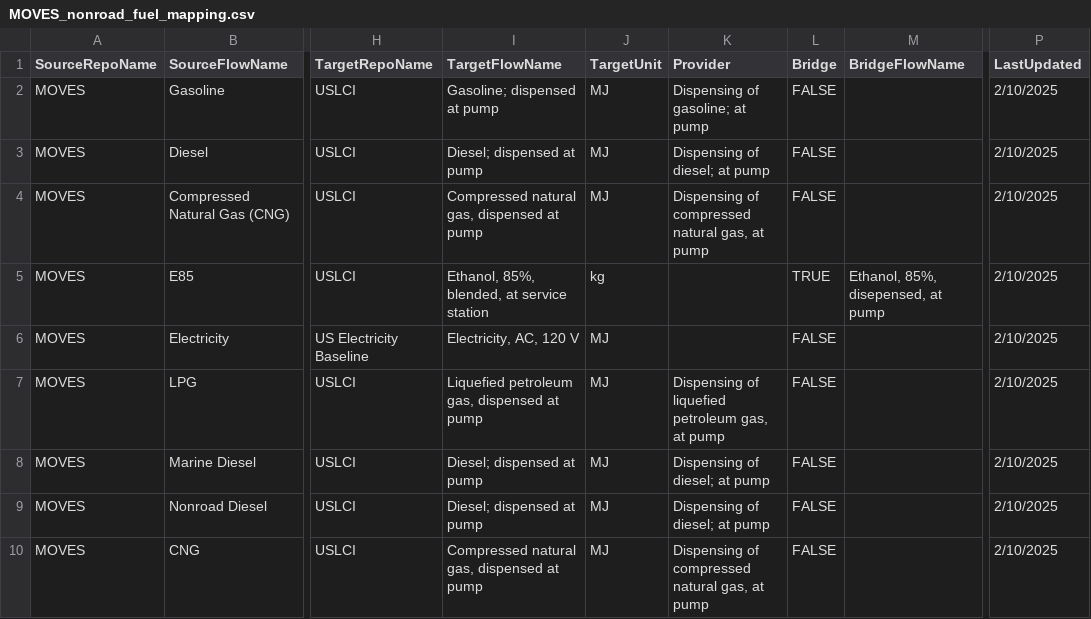
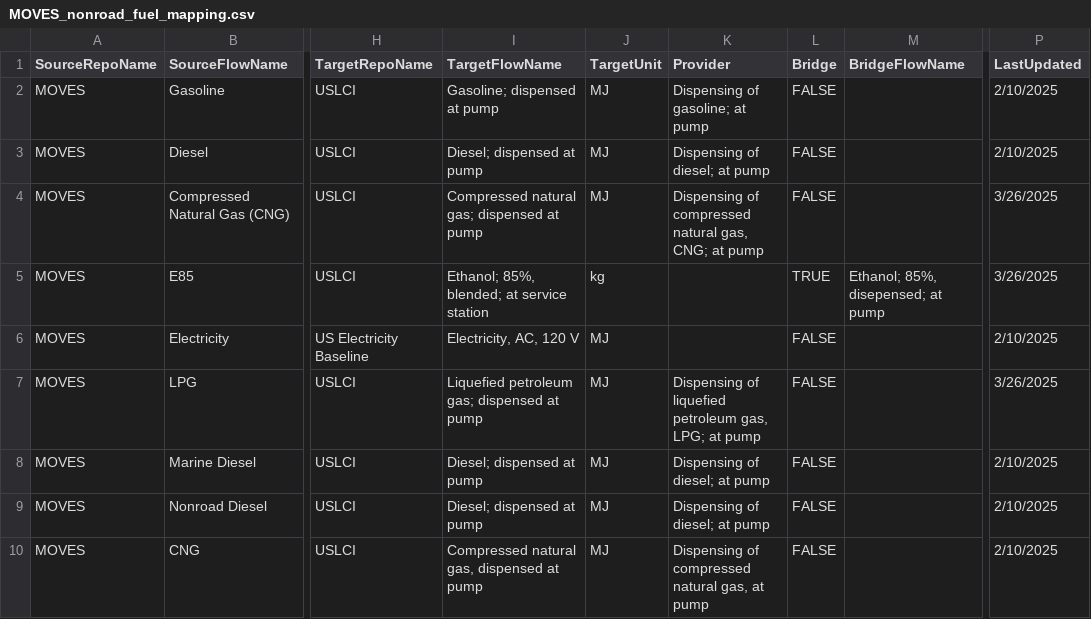
Before and after one commit to FLCAC-admin/uslci-moves, a CSV file: data/MOVES_nonroad_fuel_mapping.csv, drawn as a sheet; only a part is shown, gaps mark what is left out; the diff names each change by its address in the sheet, - before the commit and + after, or states it on an @@ line.

Commit message:
update to latest flows from uslci v1.2025-12.1

```diff
--- a/data/MOVES_nonroad_fuel_mapping.csv
+++ b/data/MOVES_nonroad_fuel_mapping.csv
-I4 (TargetFlowName): Compressed natural gas, dispensed at pump
+I4 (TargetFlowName): Compressed natural gas; dispensed at pump
-K4 (Provider): …natural gas, at pump
+K4 (Provider): …natural gas, CNG; at pump
-P4:P5 (LastUpdated): 2/10/2025
+P4:P5 (LastUpdated): 3/26/2025
-I5 (TargetFlowName): Ethanol, 85%, blended, at service station
+I5 (TargetFlowName): Ethanol; 85%, blended; at service station
-M5 (BridgeFlowName): Ethanol, 85%, disepensed, at pump
+M5 (BridgeFlowName): Ethanol; 85%, disepensed; at pump
-I7 (TargetFlowName): Liquefied petroleum gas, dispensed at pump
+I7 (TargetFlowName): Liquefied petroleum gas; dispensed at pump
-K7 (Provider): …petroleum gas, at pump
+K7 (Provider): …petroleum gas, LPG; at pump
-P7 (LastUpdated): 2/10/2025
+P7 (LastUpdated): 3/26/2025
```
Also changed, not shown: 55 other files.
